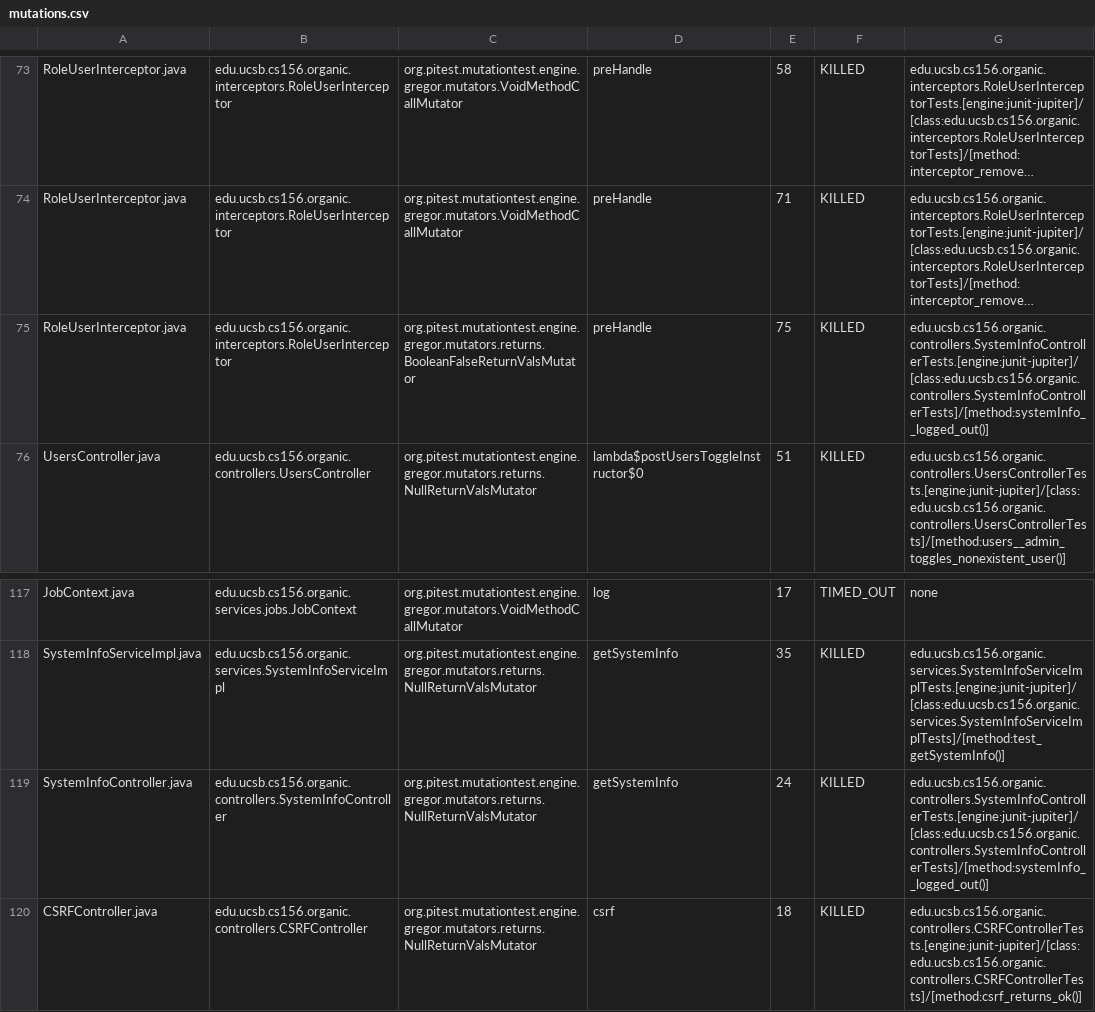
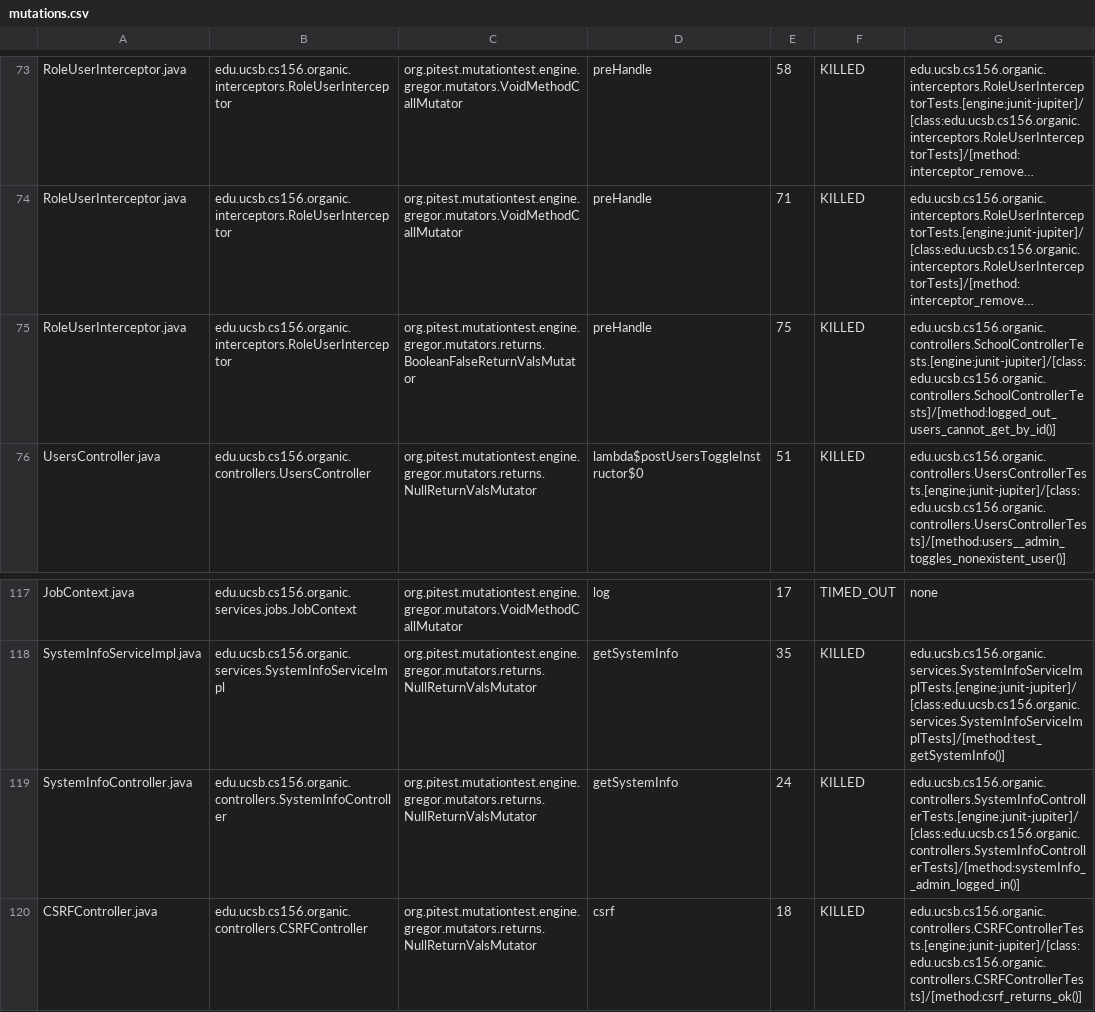
Before and after one commit to ucsb-cs156-s24/proj-organic-s24-5pm-1, a CSV file: prs/16/pitest/mutations.csv, drawn as a sheet; only a part is shown, gaps mark what is left out; long unchanged cells end in …; the diff covers the shown part only; the diff names each change by its address in the sheet, - before the commit and + after, or states it on an @@ line.

Commit message:
Deploying to gh-pages from @ ucsb-cs156-s24/proj-organic-s24-5pm-1@e2be6899162ba09b6f328a01bcf5d0cdff223aa9 🚀

```diff
--- a/prs/16/pitest/mutations.csv
+++ b/prs/16/pitest/mutations.csv
-G75: edu.ucsb.cs156.organic.controllers.SystemInfoControllerTests.[engine:junit-jupiter]/[class:edu.ucsb.cs156.organic.controllers.SystemInfoControllerTests]/[method:systemInfo__logged_out()]
+G75: edu.ucsb.cs156.organic.controllers.SchoolControllerTests.[engine:junit-jupiter]/[class:edu.ucsb.cs156.organic.controllers.SchoolControllerTests]/[method:logged_out_users_cannot_get_by_id()]
-G119: edu.ucsb.cs156.organic.controllers.SystemInfoControllerTests.[engine:junit-jupiter]/[class:edu.ucsb.cs156.organic.controllers.SystemInfoControllerTests]/[method:systemInfo__logged_out()]
+G119: edu.ucsb.cs156.organic.controllers.SystemInfoControllerTests.[engine:junit-jupiter]/[class:edu.ucsb.cs156.organic.controllers.SystemInfoControllerTests]/[method:systemInfo__admin_logged_in()]
```
Also changed, not shown: 8 edited cells elsewhere in this file, 17 other files.
